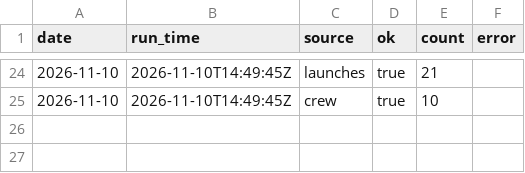
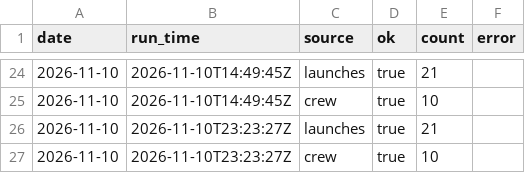
Before and after one commit to kaitlinmjohnson0716-cmd/space-tracker, a CSV file: data/source_log.csv, drawn as a sheet; only a part is shown, gaps mark what is left out.

```diff
--- a/data/source_log.csv
+++ b/data/source_log.csv
@@ -25 +25,3 @@ date,run_time,source,ok,count,error
 2026-11-10,2026-11-10T14:49:45Z,crew,true,10,
+2026-11-10,2026-11-10T23:23:27Z,launches,true,21,
+2026-11-10,2026-11-10T23:23:27Z,crew,true,10,
```
Also changed, not shown: data/history.csv, 2 other files.
